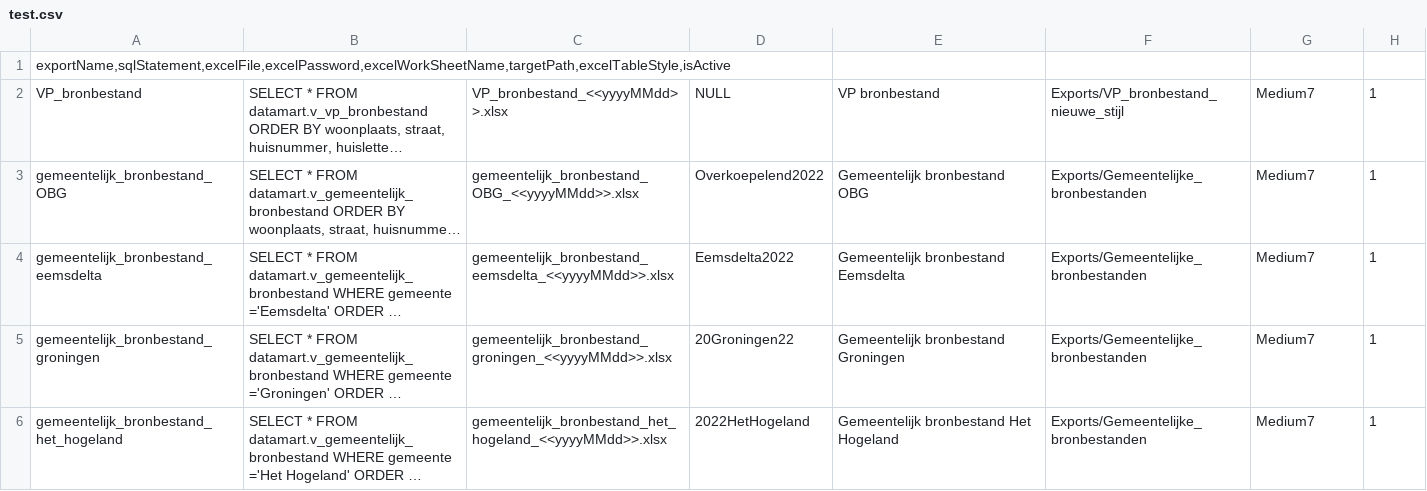
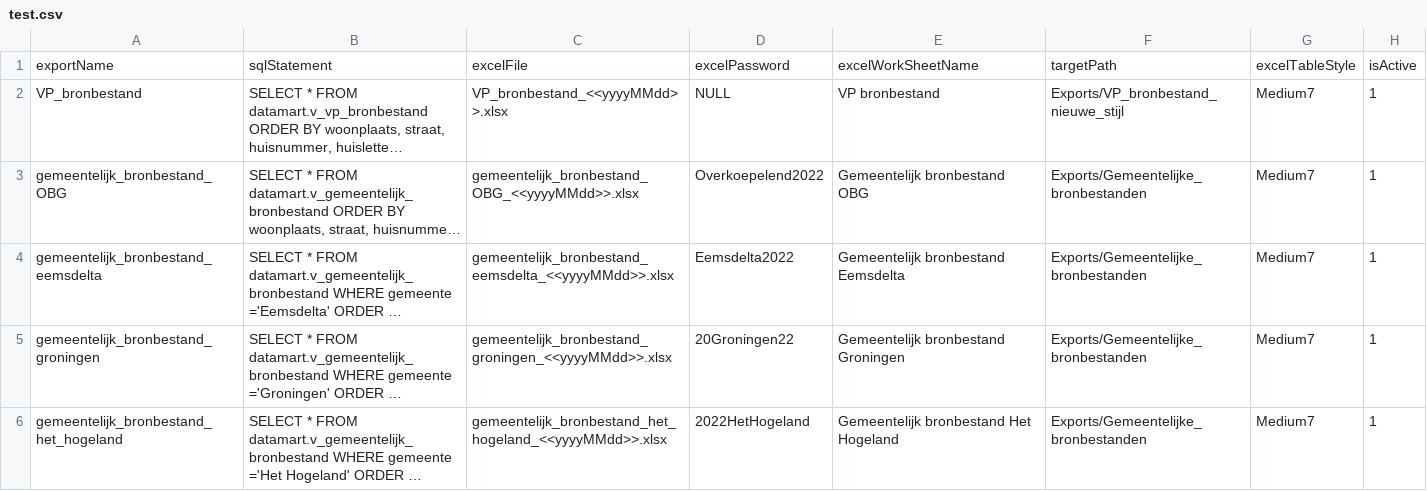
Before and after one commit to anwar1004/RepDevOpsAdf, a CSV file: test.csv, drawn as a sheet; only a part is shown; long unchanged cells end in …; removed rows and columns are numbered as before the commit, all else as after; the diff names each change by its address in the sheet, - before the commit and + after, or states it on an @@ line.

Commit message:
Update test.csv

```diff
--- a/test.csv
+++ b/test.csv
-row 1: exportName,sqlStatement,excelFile,excelPassword,excelWorkSheetName,targetPath,excelTableStyle,isActive
+row 1: exportName | sqlStatement | excelFile | excelPassword | excelWorkSheetName | targetPath | excelTableStyle | isActive
```
